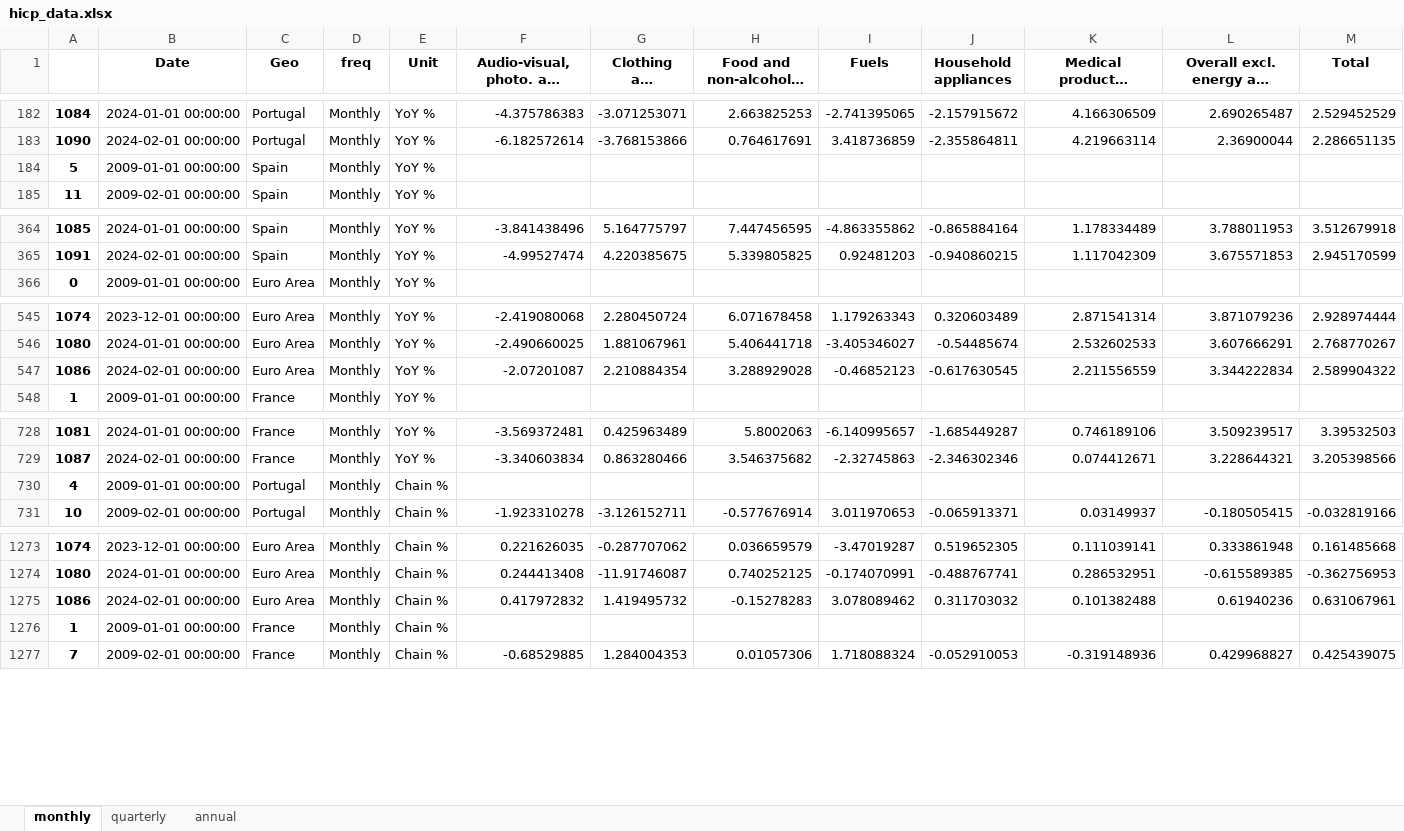
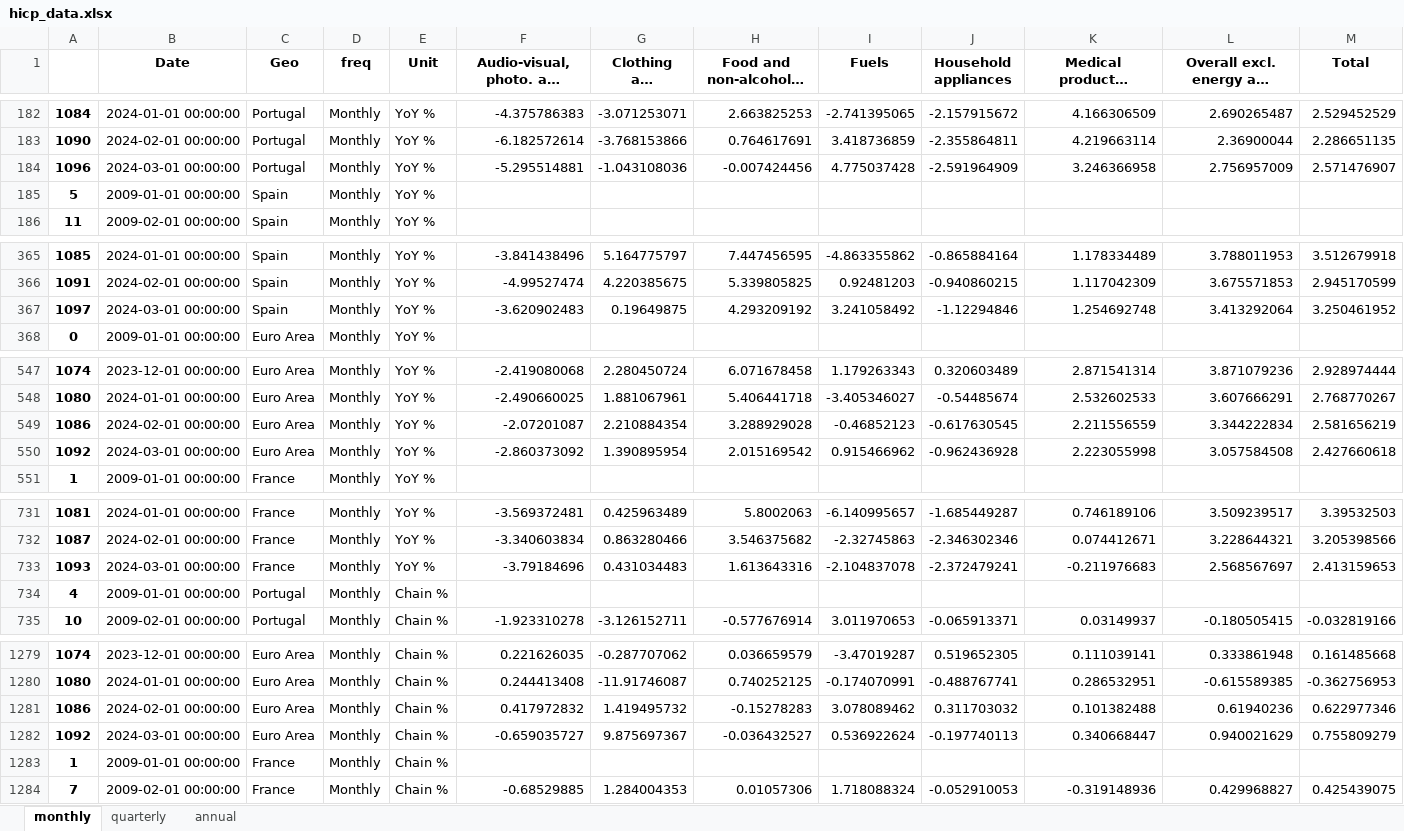
Before and after one commit to pcgsonae/dashboard-retail-pulse, an Excel workbook: hicp_data.xlsx, sheet monthly, drawn as a sheet; only a part is shown, gaps mark what is left out; long unchanged cells end in …; values as stored, in another font and other column widths than the file's, no borders; addresses are those after the commit; the diff covers the shown part only; the diff names each change by its address in the sheet, - before the commit and + after, or states it on an @@ line.

```diff
--- a/hicp_data.xlsx (sheet monthly)
+++ b/hicp_data.xlsx (sheet monthly)
+row 184: 1096 | 2024-03-01 00:00:00 | Portugal | Monthly | YoY % | -5.295514881 | -1.043108036 | -0.007424456 | 4.775037428 | -2.591964909 | 3.246366958 | 2.756957009 | 2.571476907
+row 367: 1097 | 2024-03-01 00:00:00 | Spain | Monthly | YoY % | -3.620902483 | 0.19649875 | 4.293209192 | 3.241058492 | -1.12294846 | 1.254692748 | 3.413292064 | 3.250461952
-M549 (Total): 2.589904322
+M549 (Total): 2.581656219
+row 550: 1092 | 2024-03-01 00:00:00 | Euro Area | Monthly | YoY % | -2.860373092 | 1.390895954 | 2.015169542 | 0.915466962 | -0.962436928 | 2.223055998 | 3.057584508 | 2.427660618
+row 733: 1093 | 2024-03-01 00:00:00 | France | Monthly | YoY % | -3.79184696 | 0.431034483 | 1.613643316 | -2.104837078 | -2.372479241 | -0.211976683 | 2.568567697 | 2.413159653
-M1281 (Total): 0.631067961
+M1281 (Total): 0.622977346
+row 1282: 1092 | 2024-03-01 00:00:00 | Euro Area | Monthly | Chain % | -0.659035727 | 9.875697367 | -0.036432527 | 0.536922624 | -0.197740113 | 0.340668447 | 0.940021629 | 0.755809279
```
Also changed, not shown: 3 added rows elsewhere in this sheet, sheet quarterly, sheet annual, 2 other files.
